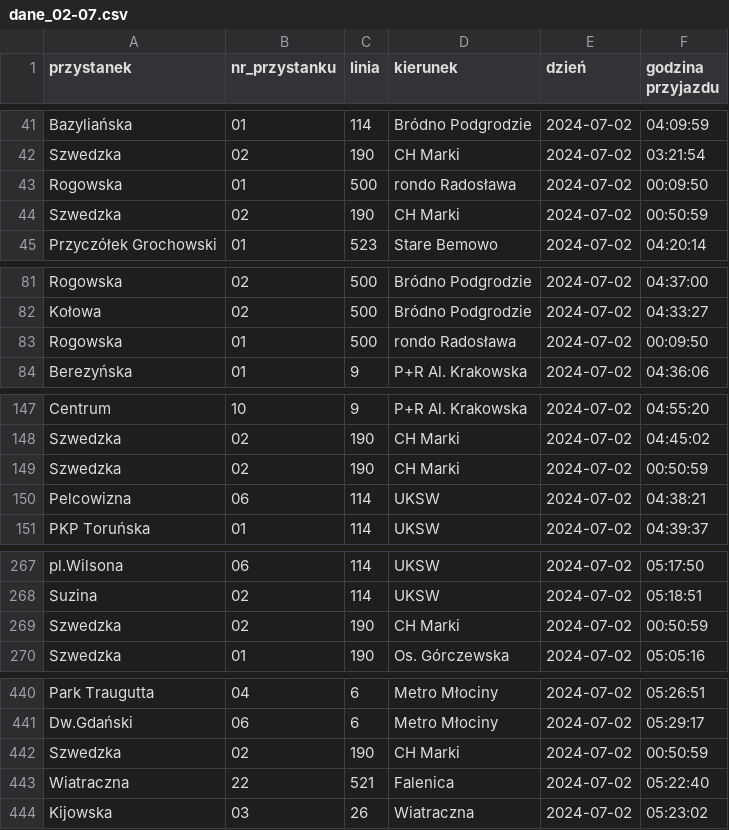
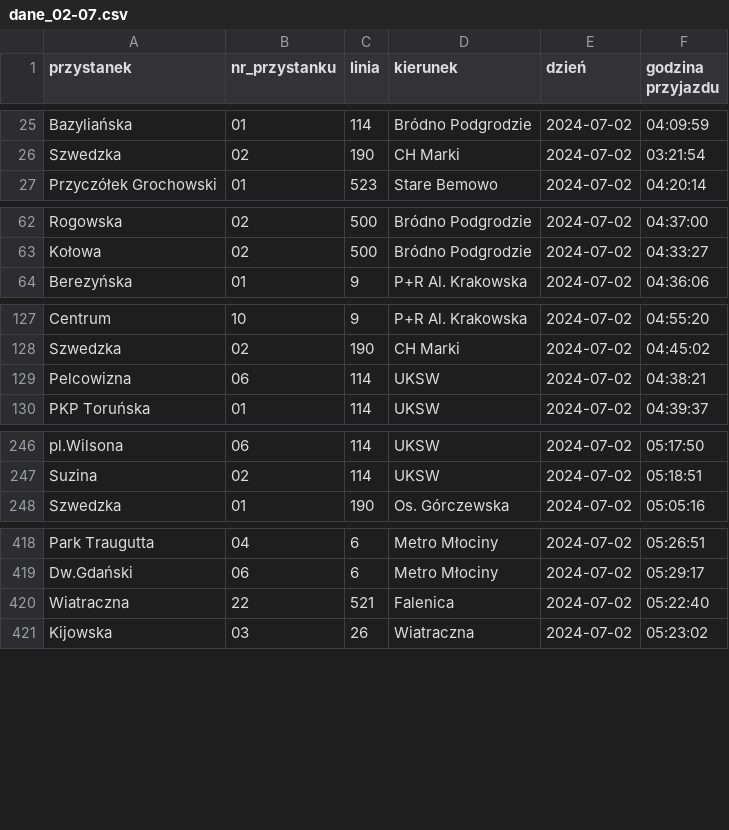
Before and after one commit to p-karp/ztm-latecomers, a CSV file: zebraneDane/dane_ok/dane_02-07.csv, drawn as a sheet; only a part is shown, gaps mark what is left out; the diff covers the shown part only; the diff names each change by its address in the sheet, - before the commit and + after, or states it on an @@ line.

```diff
--- a/zebraneDane/dane_ok/dane_02-07.csv
+++ b/zebraneDane/dane_ok/dane_02-07.csv
-row 43: Rogowska | 01 | 500 | rondo Radosława | 2024-07-02 | 00:09:50
-row 44: Szwedzka | 02 | 190 | CH Marki | 2024-07-02 | 00:50:59
-row 83: Rogowska | 01 | 500 | rondo Radosława | 2024-07-02 | 00:09:50
-row 149: Szwedzka | 02 | 190 | CH Marki | 2024-07-02 | 00:50:59
-row 269: Szwedzka | 02 | 190 | CH Marki | 2024-07-02 | 00:50:59
-row 442: Szwedzka | 02 | 190 | CH Marki | 2024-07-02 | 00:50:59
```
Also changed, not shown: 18 removed rows elsewhere in this file, zebraneDane/dane_ok/rj_02-07.csv, zebraneDane/dane_ok/rj_05-07.csv, 12 other files.
